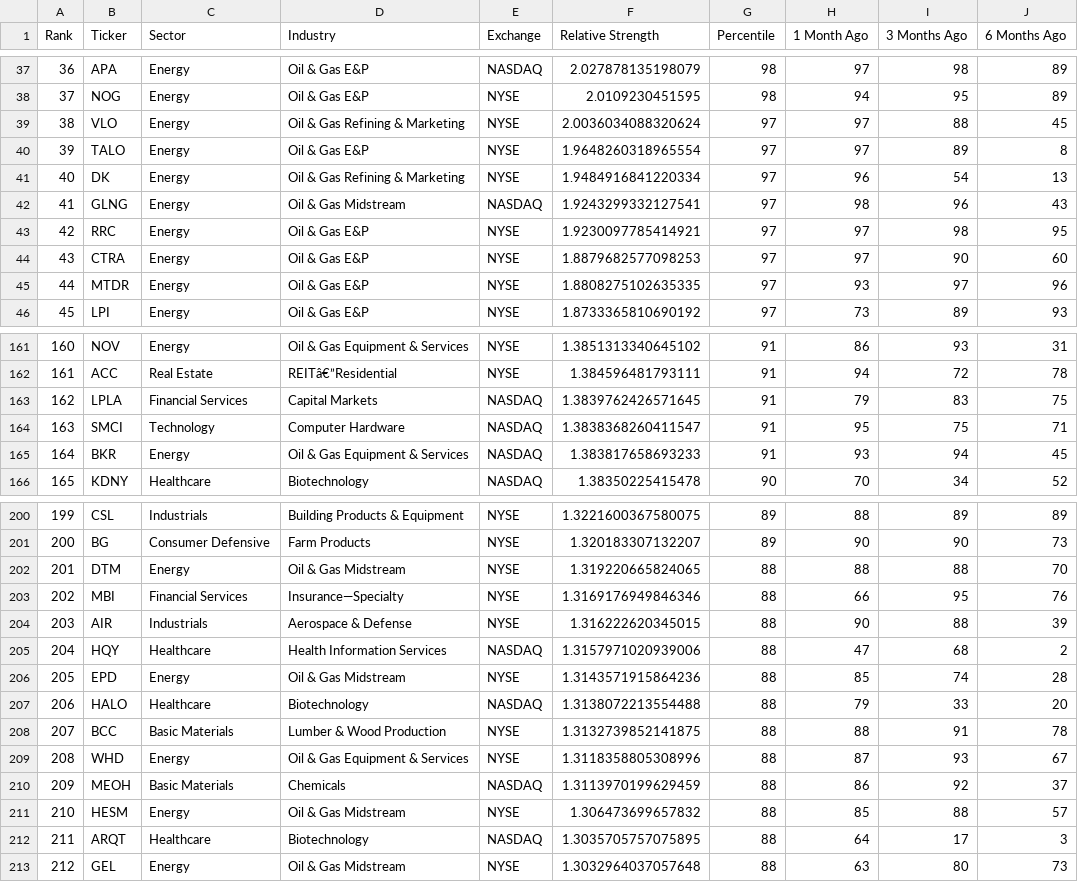
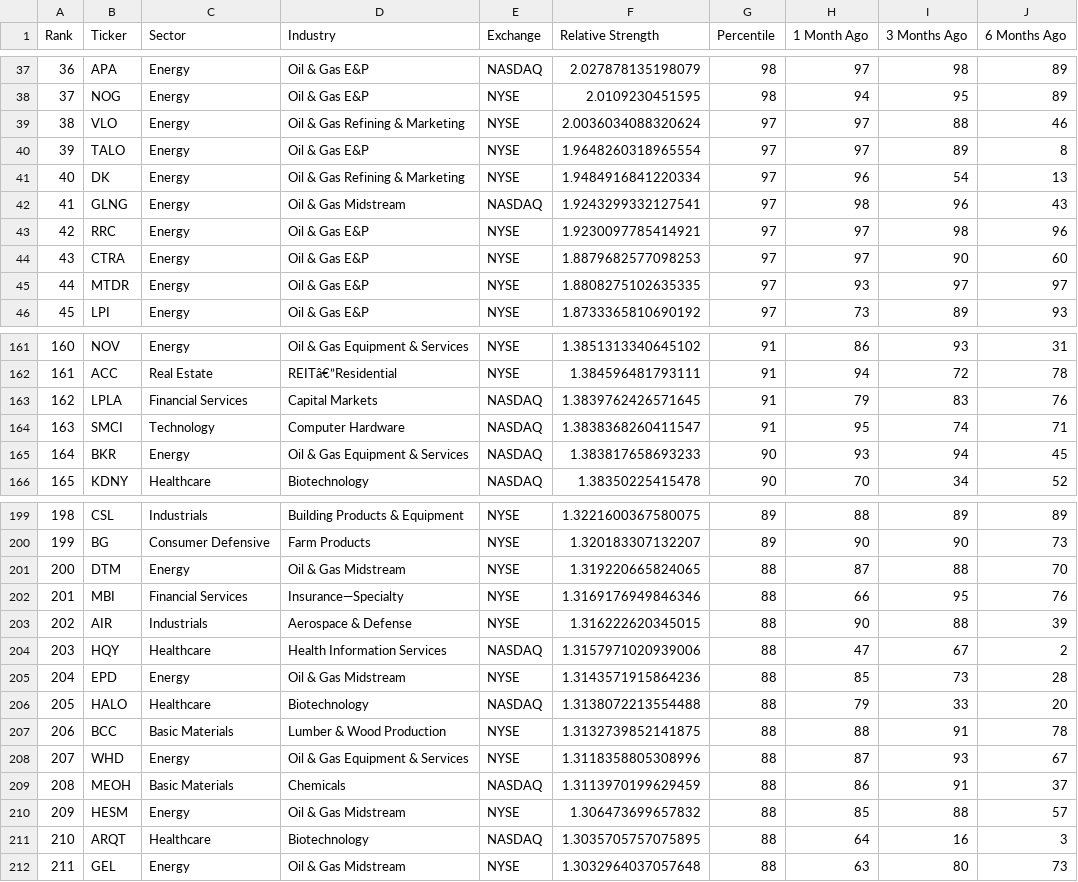
Before and after one commit to krajeshj/RS-python-scripts, a CSV file: RS-Daily-Log/output/rs_stocks.csv, drawn as a sheet; only a part is shown, gaps mark what is left out; addresses are those after the commit; the diff covers the shown part only; the diff names each change by its address in the sheet, - before the commit and + after, or states it on an @@ line.

Commit message:
CI output update

```diff
--- a/RS-Daily-Log/output/rs_stocks.csv
+++ b/RS-Daily-Log/output/rs_stocks.csv
-J39 (6 Months Ago): 45
+J39 (6 Months Ago): 46
-J43 (6 Months Ago): 95
+J43 (6 Months Ago): 96
-J45 (6 Months Ago): 96
+J45 (6 Months Ago): 97
-J163 (6 Months Ago): 75
+J163 (6 Months Ago): 76
-I164 (3 Months Ago): 75
+I164 (3 Months Ago): 74
-G165 (Percentile): 91
+G165 (Percentile): 90
@@ column A (Rank) renumbered between rows 190 and 272 @@
-H201 (1 Month Ago): 88
+H201 (1 Month Ago): 87
-I204 (3 Months Ago): 68
+I204 (3 Months Ago): 67
-I205 (3 Months Ago): 74
+I205 (3 Months Ago): 73
-I209 (3 Months Ago): 92
+I209 (3 Months Ago): 91
-I211 (3 Months Ago): 17
+I211 (3 Months Ago): 16
```
Also changed, not shown: 2 removed rows and 25 edited cells elsewhere in this file, RS-Daily-Log/output/rs_industries.csv, output/rs_industries.csv, 2 other files.
